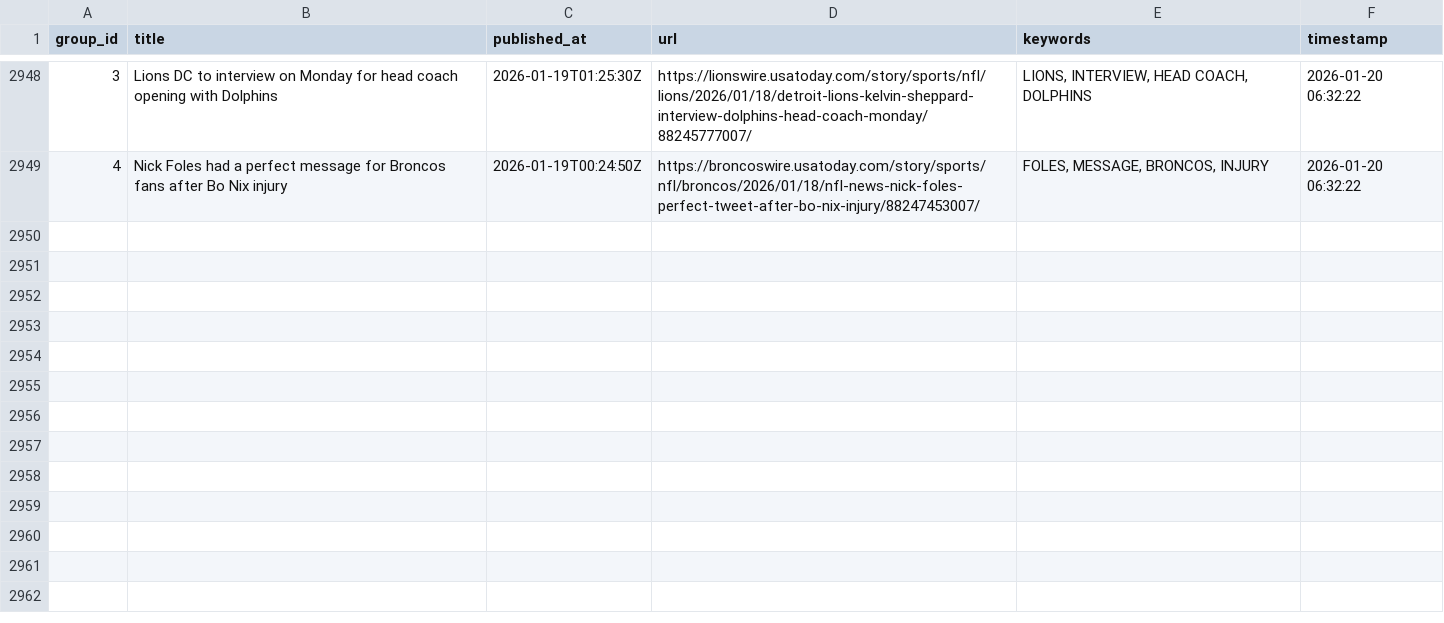
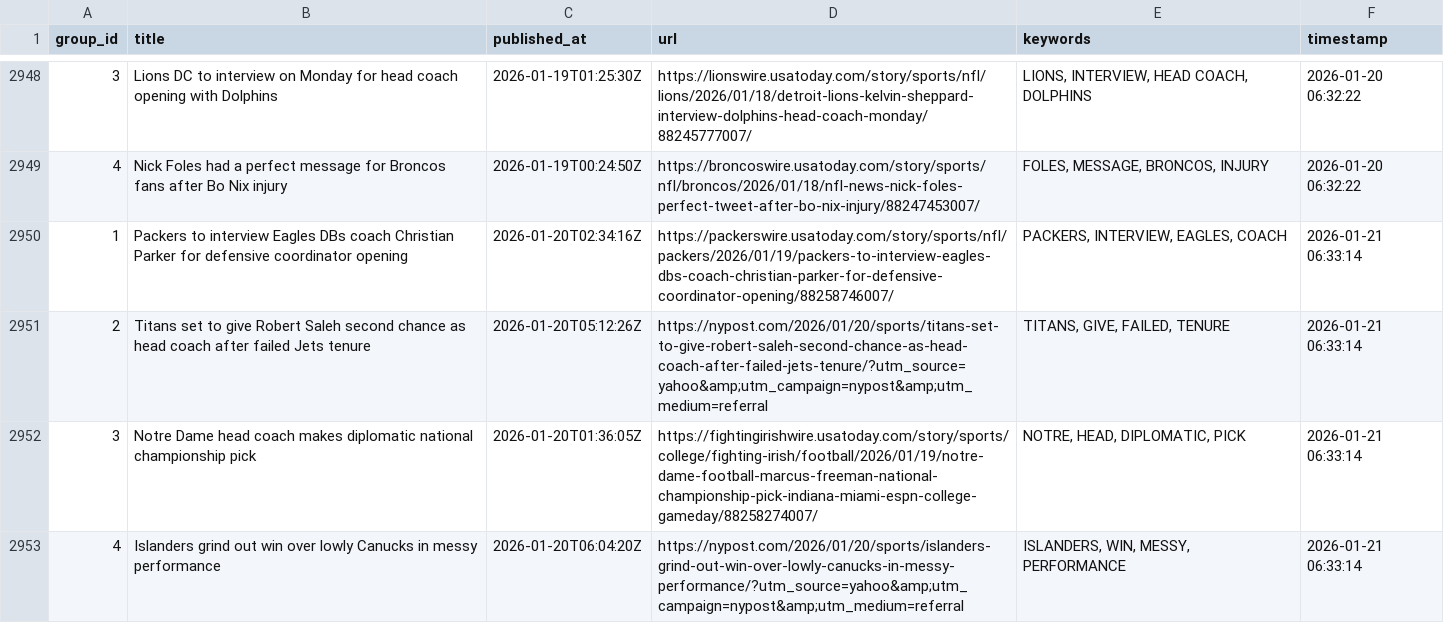
Before and after one commit to lileungws/whatsnews01, a CSV file: history/history.csv, drawn as a sheet; only a part is shown, gaps mark what is left out; the diff names each change by its address in the sheet, - before the commit and + after, or states it on an @@ line.

Commit message:
Update keywords main.csv

```diff
--- a/history/history.csv
+++ b/history/history.csv
+row 2950: 1 | Packers to interview Eagles DBs coach Christian Parker for defensive coordinator opening | 2026-01-20T02:34:16Z | https://packerswire.usatoday.com/story/sports/nfl/packers/2026/01/19/packers-to-interview-eagles-dbs-coach-christian-parker-for-defensive-coordinator-opening/88258746007/ | PACKERS, INTERVIEW, EAGLES, COACH | 2026-01-21 06:33:14
+row 2951: 2 | Titans set to give Robert Saleh second chance as head coach after failed Jets tenure | 2026-01-20T05:12:26Z | https://nypost.com/2026/01/20/sports/titans-set-to-give-robert-saleh-second-chance-as-head-coach-after-failed-jets-tenure/?utm_source=yahoo&amp;utm_campaign=nypost&amp;utm_medium=referral | TITANS, GIVE, FAILED, TENURE | 2026-01-21 06:33:14
+row 2952: 3 | Notre Dame head coach makes diplomatic national championship pick | 2026-01-20T01:36:05Z | https://fightingirishwire.usatoday.com/story/sports/college/fighting-irish/football/2026/01/19/notre-dame-football-marcus-freeman-national-championship-pick-indiana-miami-espn-college-gameday/88258274007/ | NOTRE, HEAD, DIPLOMATIC, PICK | 2026-01-21 06:33:14
+row 2953: 4 | Islanders grind out win over lowly Canucks in messy performance | 2026-01-20T06:04:20Z | https://nypost.com/2026/01/20/sports/islanders-grind-out-win-over-lowly-canucks-in-messy-performance/?utm_source=yahoo&amp;utm_campaign=nypost&amp;utm_medium=referral | ISLANDERS, WIN, MESSY, PERFORMANCE | 2026-01-21 06:33:14
```
Also changed, not shown: web/data/main.csv.
